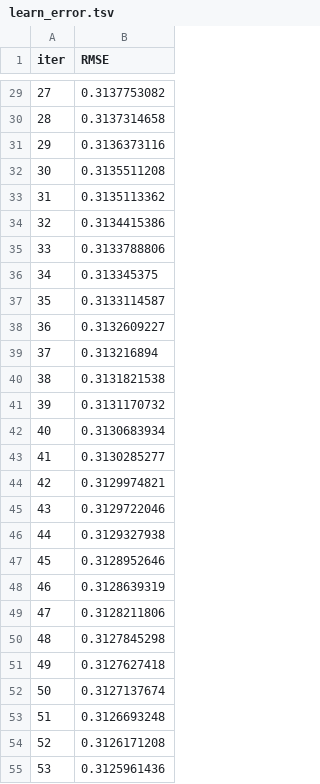
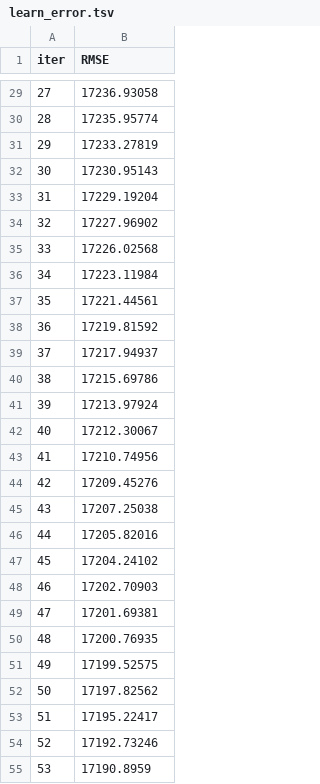
Before and after one commit to Eric-Oliveira-ds/Supermarket-store-sales-prediction, a TSV file: notebooks/catboost_info/learn_error.tsv, drawn as a sheet; only a part is shown, gaps mark what is left out; the diff covers the shown part only.

```diff
--- a/notebooks/catboost_info/learn_error.tsv
+++ b/notebooks/catboost_info/learn_error.tsv
@@ -29,27 +29,27 @@ iter	RMSE
-27	0.3137753082
-28	0.3137314658
-29	0.3136373116
-30	0.3135511208
-31	0.3135113362
-32	0.3134415386
-33	0.3133788806
-34	0.313345375
-35	0.3133114587
-36	0.3132609227
-37	0.313216894
-38	0.3131821538
-39	0.3131170732
-40	0.3130683934
-41	0.3130285277
-42	0.3129974821
-43	0.3129722046
-44	0.3129327938
-45	0.3128952646
-46	0.3128639319
-47	0.3128211806
-48	0.3127845298
-49	0.3127627418
-50	0.3127137674
-51	0.3126693248
-52	0.3126171208
-53	0.3125961436
+27	17236.93058
+28	17235.95774
+29	17233.27819
+30	17230.95143
+31	17229.19204
+32	17227.96902
+33	17226.02568
+34	17223.11984
+35	17221.44561
+36	17219.81592
+37	17217.94937
+38	17215.69786
+39	17213.97924
+40	17212.30067
+41	17210.74956
+42	17209.45276
+43	17207.25038
+44	17205.82016
+45	17204.24102
+46	17202.70903
+47	17201.69381
+48	17200.76935
+49	17199.52575
+50	17197.82562
+51	17195.22417
+52	17192.73246
+53	17190.8959
```
Also changed, not shown: 73 edited cells elsewhere in this file, notebooks/catboost_info/time_left.tsv, 45 other files.
